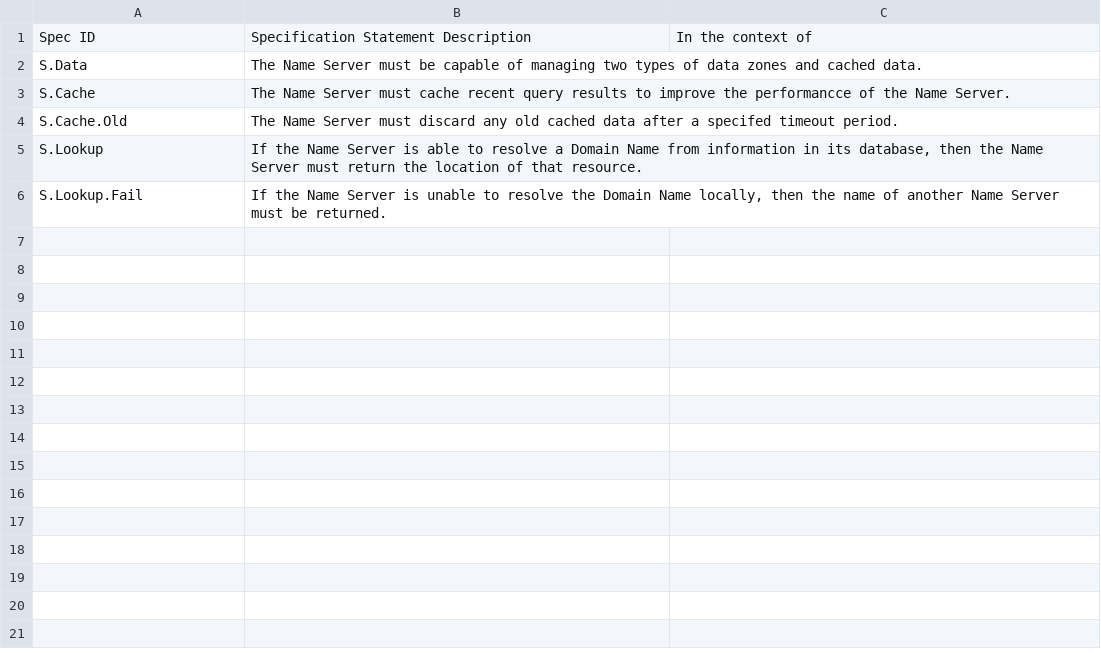
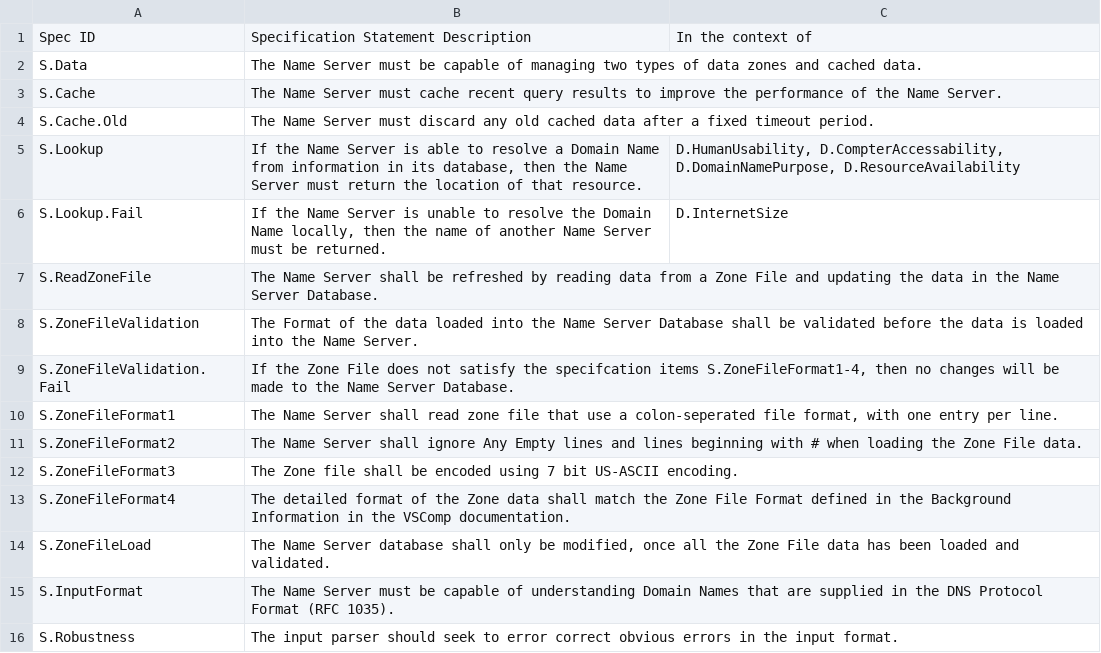
Before and after one commit to yannickmoy/spark_vstte_2013, a CSV file: dns_server/dsr/specification.csv, drawn as a sheet.

```diff
--- a/dns_server/dsr/specification.csv
+++ b/dns_server/dsr/specification.csv
@@ -2,5 +2,15 @@ Spec ID,Specification Statement Description,In the context of
 S.Data,The Name Server must be capable of managing two types of data zones and cached data.,
-S.Cache,The Name Server must cache recent query results to improve the performancce of the Name Server.,
-S.Cache.Old,The Name Server must discard any old cached data after a specifed timeout period.,
-S.Lookup,"If the Name Server is able to resolve a Domain Name from information in its database, then the Name Server must return the location of that resource.",
-S.Lookup.Fail,"If the Name Server is unable to resolve the Domain Name locally, then the name of another Name Server must be returned.",
+S.Cache,The Name Server must cache recent query results to improve the performance of the Name Server.,
+S.Cache.Old,The Name Server must discard any old cached data after a fixed timeout period.,
+S.Lookup,"If the Name Server is able to resolve a Domain Name from information in its database, then the Name Server must return the location of that resource.","D.HumanUsability, D.CompterAccessability, D.DomainNamePurpose, D.ResourceAvailability"
+S.Lookup.Fail,"If the Name Server is unable to resolve the Domain Name locally, then the name of another Name Server must be returned.",D.InternetSize
+S.ReadZoneFile,The Name Server shall be refreshed by reading data from a Zone File and updating the data in the Name Server Database.,
+S.ZoneFileValidation,The Format of the data loaded into the Name Server Database shall be validated before the data is loaded into the Name Server.,
+S.ZoneFileValidation.Fail,"If the Zone File does not satisfy the specifcation items S.ZoneFileFormat1-4, then no changes will be made to the Name Server Database.",
+S.ZoneFileFormat1,"The Name Server shall read zone file that use a colon-seperated file format, with one entry per line.",
+S.ZoneFileFormat2,The Name Server shall ignore Any Empty lines and lines beginning with # when loading the Zone File data.,
+S.ZoneFileFormat3,The Zone file shall be encoded using 7 bit US-ASCII encoding.,
+S.ZoneFileFormat4,The detailed format of the Zone data shall match the Zone File Format defined in the Background Information in the VSComp documentation.,
+S.ZoneFileLoad,"The Name Server database shall only be modified, once all the Zone File data has been loaded and validated.",
+S.InputFormat,The Name Server must be capable of understanding Domain Names that are supplied in the DNS Protocol Format (RFC 1035).,
+S.Robustness,The input parser should seek to error correct obvious errors in the input format.,
```
Also changed, not shown: dns_server/dsr/requirements.csv, 1 other file.
